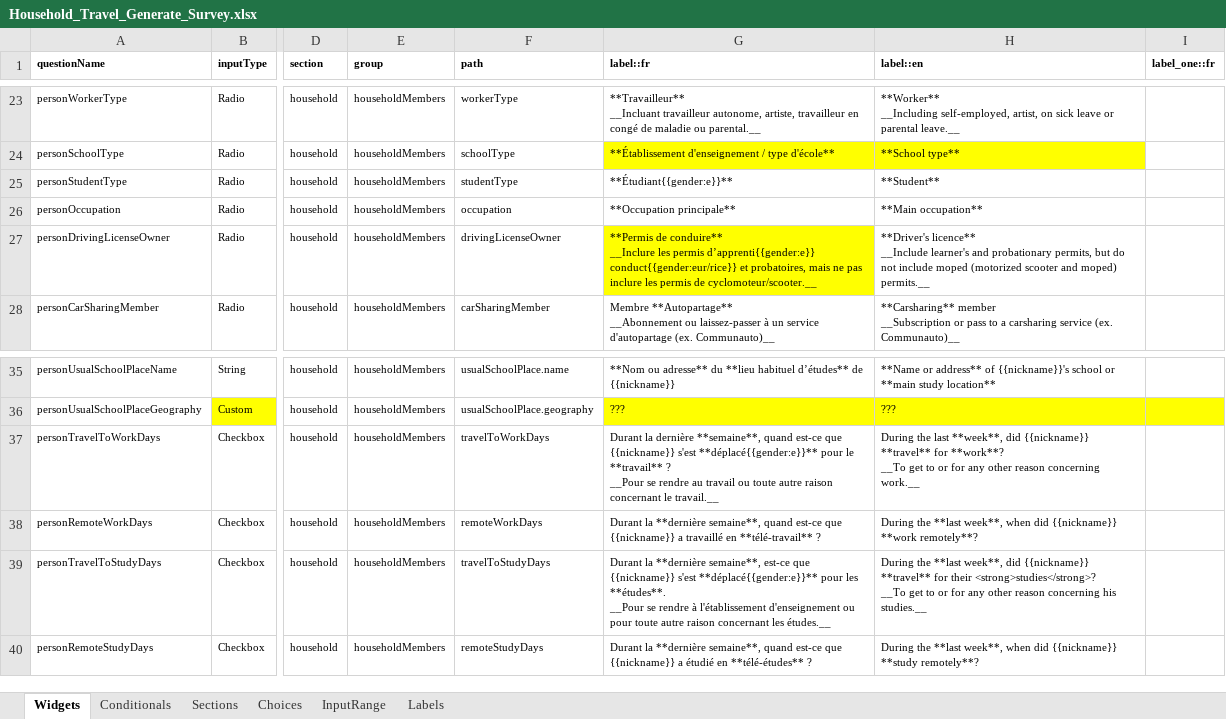
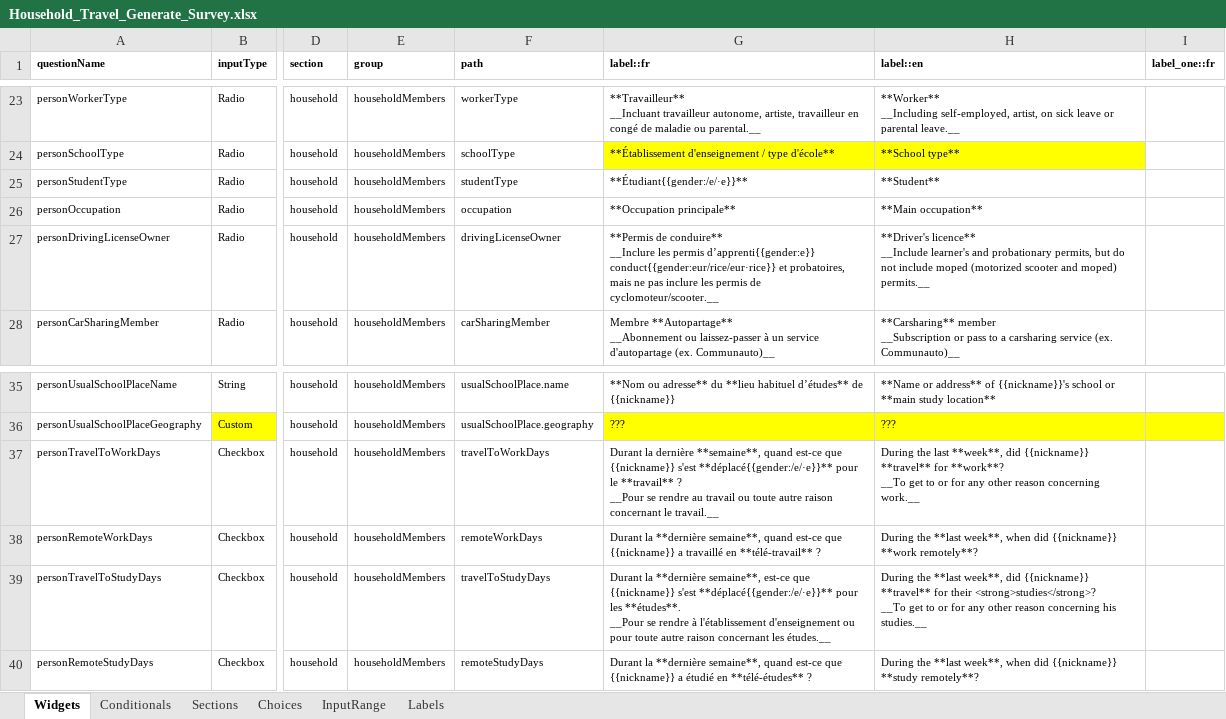
Before and after one commit to chairemobilite/evolution, an Excel workbook: example/demo_generator/references/Household_Travel_Generate_Survey.xlsx, sheet Widgets, drawn as a sheet; only a part is shown, gaps mark what is left out; values as stored, in another font and other column widths than the file's, no borders; conditional formats not drawn; the diff names each change by its address in the sheet, - before the commit and + after, or states it on an @@ line.

Commit message:
Generate labels with other gender
We want to generate labels with 'man', 'woman' and 'other' genders.
Remove getActivePersonId and getActivePersonId helpers functions.
Make a migration for gender values.
Add an adultAge on the config.
BREAKING CHANGE: We don't use 'male' and 'female' gender in survey anymore, because it's is dehumanizing to use 'female' and 'male'
You need to 'yarn migrate' when updating Evolution on a new survey.

```diff
--- a/example/demo_generator/references/Household_Travel_Generate_Survey.xlsx (sheet Widgets)
+++ b/example/demo_generator/references/Household_Travel_Generate_Survey.xlsx (sheet Widgets)
-G25 (label::fr): **Étudiant{{gender:e}}**
+G25 (label::fr): **Étudiant{{gender:/e/·e}}**
-G27 (label::fr): …permis d’apprenti{{gender:e}} conduct{{gender:eur/rice}} et probatoires,…
+G27 (label::fr): …permis d’apprenti{{gender:e}} conduct{{gender:eur/rice/eur·rice}} et probatoires,…
-G27 fill: #FFFF00
+G27 fill: none
-G37 (label::fr): …{{nickname}} s'est **déplacé{{gender:e}}** pour le…
+G37 (label::fr): …{{nickname}} s'est **déplacé{{gender:/e/·e}}** pour le…
-G39 (label::fr): …{{nickname}} s'est **déplacé{{gender:e}}** pour les…
+G39 (label::fr): …{{nickname}} s'est **déplacé{{gender:/e/·e}}** pour les…
```
Also changed, not shown: 27 other files.
